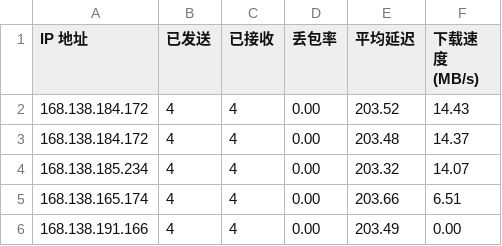
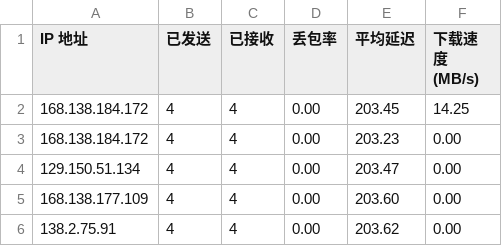
Before and after one commit to biozzl/CFCDN-Auto, a CSV file: CloudflareST/sg.csv, drawn as a sheet.

```diff
--- a/CloudflareST/sg.csv
+++ b/CloudflareST/sg.csv
@@ -1,6 +1,6 @@
 IP 地址,已发送,已接收,丢包率,平均延迟,下载速度 (MB/s)
-168.138.184.172,4,4,0.00,203.52,14.43
-168.138.184.172,4,4,0.00,203.48,14.37
-168.138.185.234,4,4,0.00,203.32,14.07
-168.138.165.174,4,4,0.00,203.66,6.51
-168.138.191.166,4,4,0.00,203.49,0.00
+168.138.184.172,4,4,0.00,203.45,14.25
+168.138.184.172,4,4,0.00,203.23,0.00
+129.150.51.134,4,4,0.00,203.47,0.00
+168.138.177.109,4,4,0.00,203.60,0.00
+138.2.75.91,4,4,0.00,203.62,0.00
```
Also changed, not shown: 2 other files.
